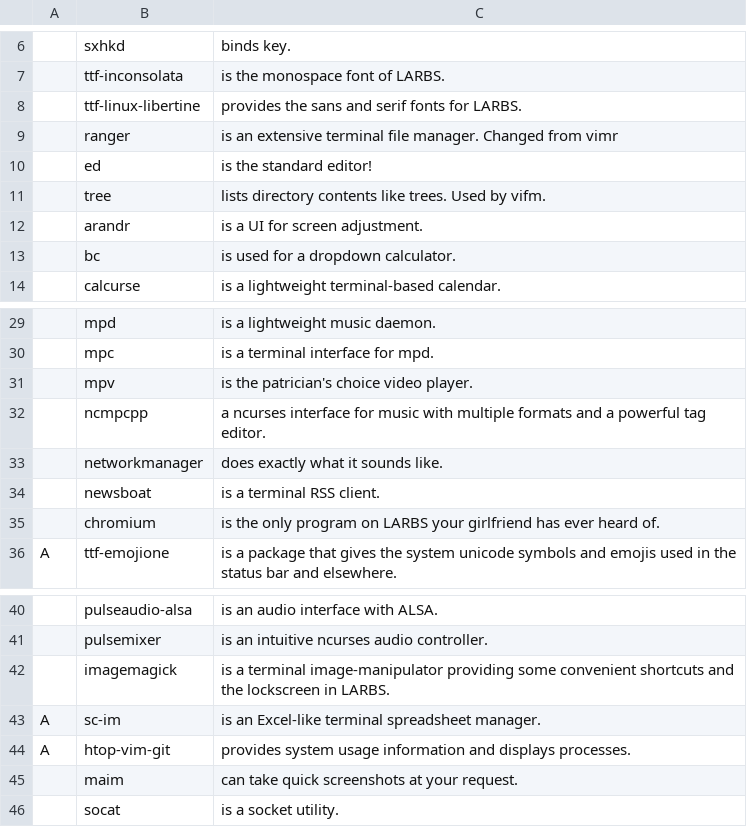
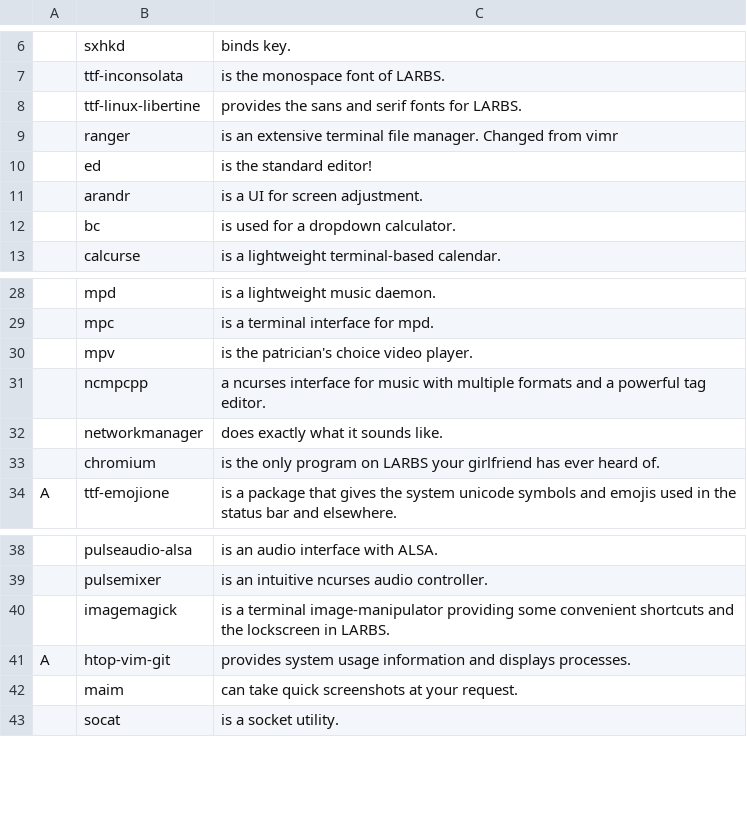
Before and after one commit to VitoMinheere/LARBS, a CSV file: archi3/progs.csv, drawn as a sheet; only a part is shown, gaps mark what is left out; the diff names each change by its address in the sheet, - before the commit and + after, or states it on an @@ line.

Commit message:
Remove redundant stuff i was not going to use

```diff
--- a/archi3/progs.csv
+++ b/archi3/progs.csv
-row 11:  | tree | lists directory contents like trees. Used by vifm.
-row 34:  | newsboat | is a terminal RSS client.
-row 43: A | sc-im | is an Excel-like terminal spreadsheet manager.
```
